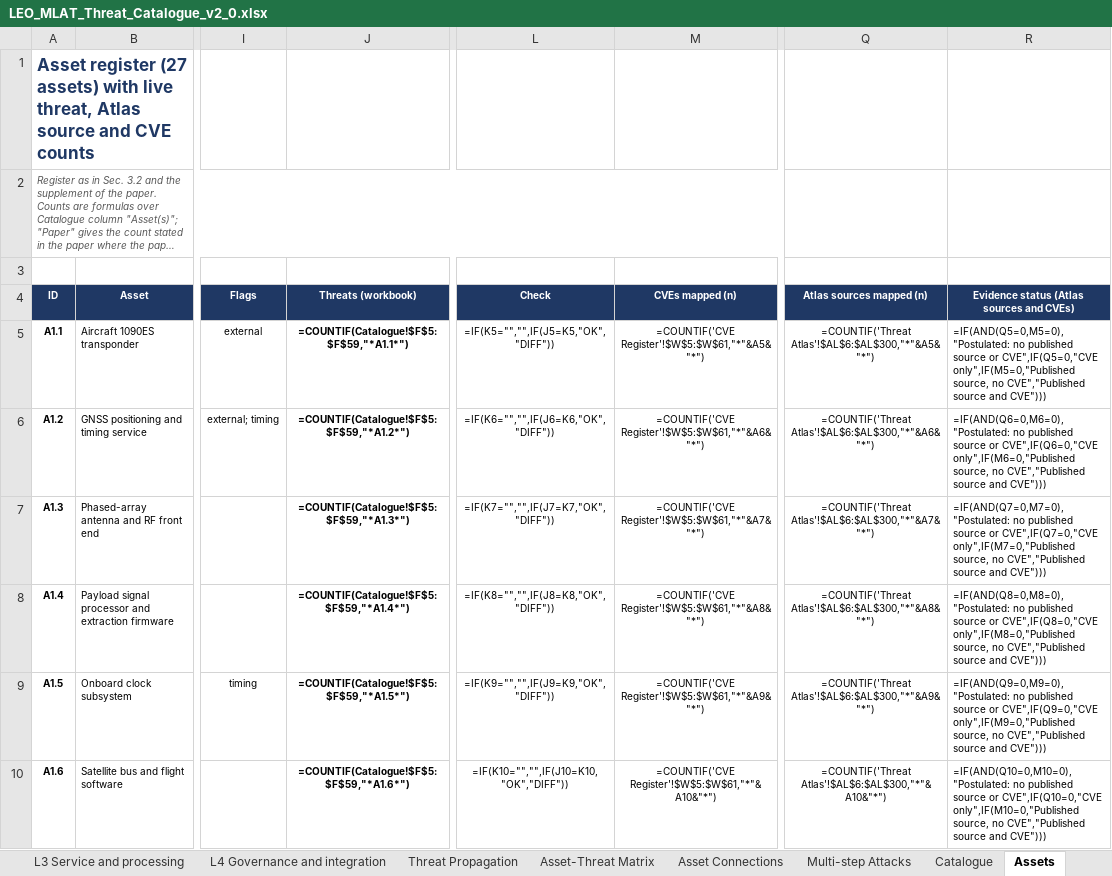
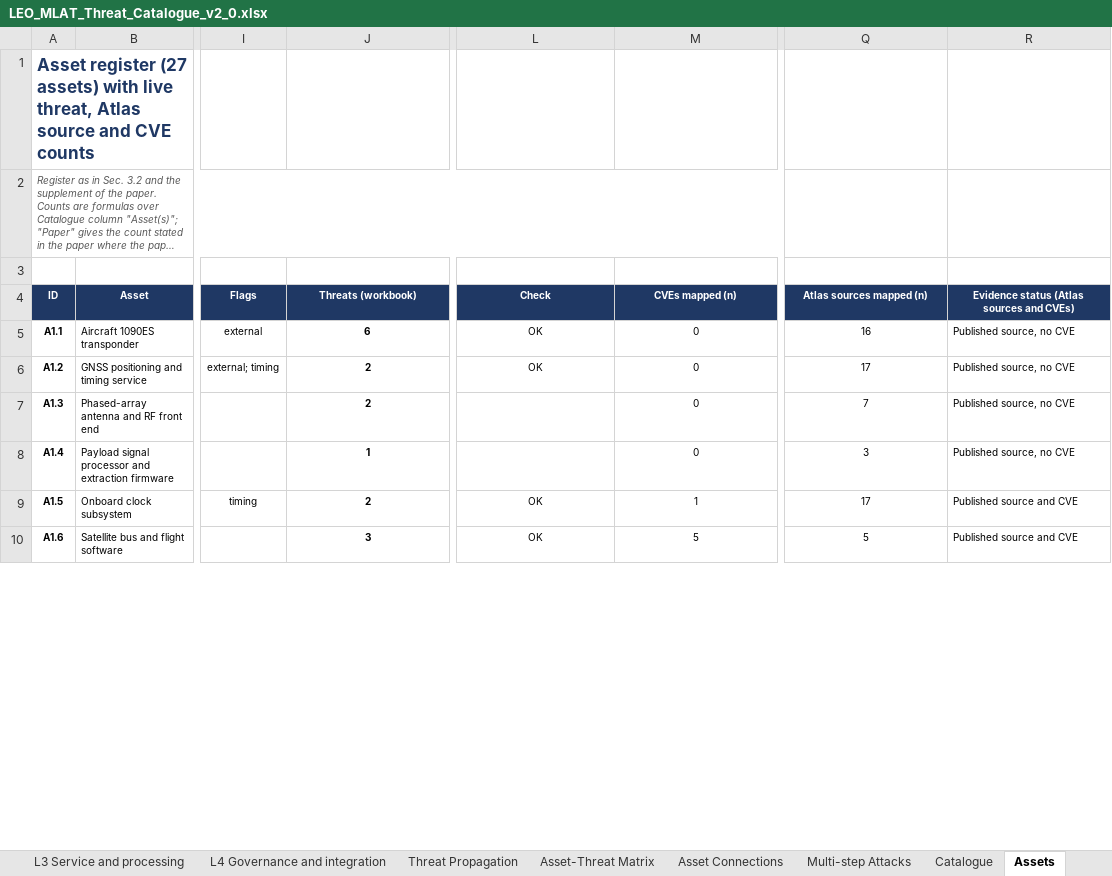
Before and after one commit to BAKROOT/leo-mlat-threat-atlas, an Excel workbook: data/catalogue/LEO_MLAT_Threat_Catalogue_v2_0.xlsx, sheet Assets, drawn as a sheet; only a part is shown, gaps mark what is left out; long unchanged cells end in …; values as stored, in another font and other column widths than the file's, no borders; formulas without a stored value are shown as written; charts and pictures not drawn; the diff covers the shown part only; the diff names each change by its address in the sheet, - before the commit and + after, or states it on an @@ line.

Commit message:
Restore the stored formula results of the workbook (the previous commit saved it without them, so make check failed); the script-path fix is kept

```diff
--- a/data/catalogue/LEO_MLAT_Threat_Catalogue_v2_0.xlsx (sheet Assets)
+++ b/data/catalogue/LEO_MLAT_Threat_Catalogue_v2_0.xlsx (sheet Assets)
-J5 (Threats (workbook)): =COUNTIF(Catalogue!$F$5:$F$59,"*A1.1*")
+J5 (Threats (workbook)): 6
-L5 (Check): =IF(K5="","",IF(J5=K5,"OK","DIFF"))
+L5 (Check): OK
-M5 (CVEs mapped (n)): =COUNTIF('CVE Register'!$W$5:$W$61,"*"&A5&"*")
+M5 (CVEs mapped (n)): 0
-Q5 (Atlas sources mapped (n)): =COUNTIF('Threat Atlas'!$AL$6:$AL$300,"*"&A5&"*")
+Q5 (Atlas sources mapped (n)): 16
-R5: =IF(AND(Q5=0,M5=0),"Postulated: no published source or CVE",IF(Q5=0,"CVE only",IF(M5=0,"Published source, no CVE","Published source and CVE")))
+R5: Published source, no CVE
-J6 (Threats (workbook)): =COUNTIF(Catalogue!$F$5:$F$59,"*A1.2*")
+J6 (Threats (workbook)): 2
-L6 (Check): =IF(K6="","",IF(J6=K6,"OK","DIFF"))
+L6 (Check): OK
-M6 (CVEs mapped (n)): =COUNTIF('CVE Register'!$W$5:$W$61,"*"&A6&"*")
+M6 (CVEs mapped (n)): 0
-Q6 (Atlas sources mapped (n)): =COUNTIF('Threat Atlas'!$AL$6:$AL$300,"*"&A6&"*")
+Q6 (Atlas sources mapped (n)): 17
-R6: =IF(AND(Q6=0,M6=0),"Postulated: no published source or CVE",IF(Q6=0,"CVE only",IF(M6=0,"Published source, no CVE","Published source and CVE")))
+R6: Published source, no CVE
-J7 (Threats (workbook)): =COUNTIF(Catalogue!$F$5:$F$59,"*A1.3*")
+J7 (Threats (workbook)): 2
-L7 (Check): =IF(K7="","",IF(J7=K7,"OK","DIFF"))
+L7 (Check): (empty)
-M7 (CVEs mapped (n)): =COUNTIF('CVE Register'!$W$5:$W$61,"*"&A7&"*")
+M7 (CVEs mapped (n)): 0
-Q7 (Atlas sources mapped (n)): =COUNTIF('Threat Atlas'!$AL$6:$AL$300,"*"&A7&"*")
+Q7 (Atlas sources mapped (n)): 7
-R7: =IF(AND(Q7=0,M7=0),"Postulated: no published source or CVE",IF(Q7=0,"CVE only",IF(M7=0,"Published source, no CVE","Published source and CVE")))
+R7: Published source, no CVE
-J8 (Threats (workbook)): =COUNTIF(Catalogue!$F$5:$F$59,"*A1.4*")
+J8 (Threats (workbook)): 1
-L8 (Check): =IF(K8="","",IF(J8=K8,"OK","DIFF"))
+L8 (Check): (empty)
-M8 (CVEs mapped (n)): =COUNTIF('CVE Register'!$W$5:$W$61,"*"&A8&"*")
+M8 (CVEs mapped (n)): 0
-Q8 (Atlas sources mapped (n)): =COUNTIF('Threat Atlas'!$AL$6:$AL$300,"*"&A8&"*")
+Q8 (Atlas sources mapped (n)): 3
-R8: =IF(AND(Q8=0,M8=0),"Postulated: no published source or CVE",IF(Q8=0,"CVE only",IF(M8=0,"Published source, no CVE","Published source and CVE")))
+R8: Published source, no CVE
-J9 (Threats (workbook)): =COUNTIF(Catalogue!$F$5:$F$59,"*A1.5*")
+J9 (Threats (workbook)): 2
-L9 (Check): =IF(K9="","",IF(J9=K9,"OK","DIFF"))
+L9 (Check): OK
-M9 (CVEs mapped (n)): =COUNTIF('CVE Register'!$W$5:$W$61,"*"&A9&"*")
+M9 (CVEs mapped (n)): 1
-Q9 (Atlas sources mapped (n)): =COUNTIF('Threat Atlas'!$AL$6:$AL$300,"*"&A9&"*")
+Q9 (Atlas sources mapped (n)): 17
-R9: =IF(AND(Q9=0,M9=0),"Postulated: no published source or CVE",IF(Q9=0,"CVE only",IF(M9=0,"Published source, no CVE","Published source and CVE")))
+R9: Published source and CVE
-J10 (Threats (workbook)): =COUNTIF(Catalogue!$F$5:$F$59,"*A1.6*")
+J10 (Threats (workbook)): 3
-L10 (Check): =IF(K10="","",IF(J10=K10,"OK","DIFF"))
+L10 (Check): OK
-M10 (CVEs mapped (n)): =COUNTIF('CVE Register'!$W$5:$W$61,"*"&A10&"*")
+M10 (CVEs mapped (n)): 5
-Q10 (Atlas sources mapped (n)): =COUNTIF('Threat Atlas'!$AL$6:$AL$300,"*"&A10&"*")
+Q10 (Atlas sources mapped (n)): 5
-R10: =IF(AND(Q10=0,M10=0),"Postulated: no published source or CVE",IF(Q10=0,"CVE only",IF(M10=0,"Published source, no CVE","Published source and CVE")))
+R10: Published source and CVE
```
Also changed, not shown: 109 edited cells elsewhere in this sheet, sheet Preconditions, sheet L1 Physical and infrastructure, sheet L4 Governance and integration, sheet L2 Data and communication, sheet L3 Service and processing, sheet Catalogue, 17 more sheets, hidden cells, charts or pictures.
